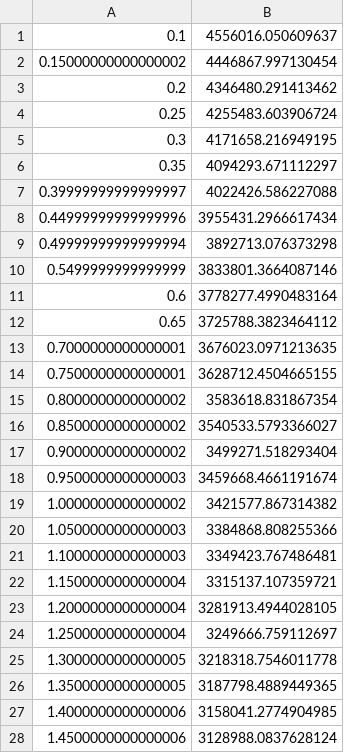
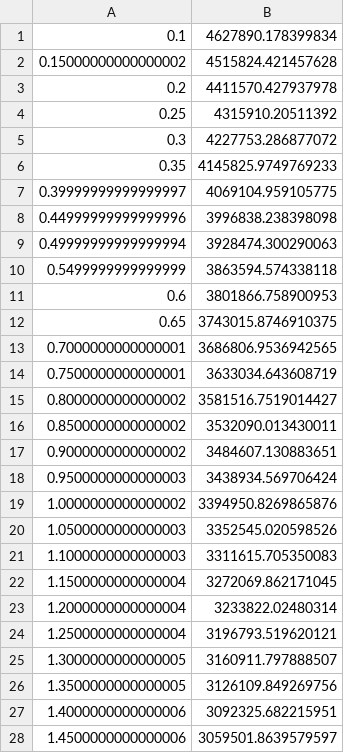
Before and after one commit to rwright403/king_hybrid, a CSV file: src/p_fuel_tank.csv, drawn as a sheet; only a part is shown; the diff covers the shown part only.

Commit message:
27/NOV/24 does not work saving progress on tank model based on Zimmerman's review

```diff
--- a/src/p_fuel_tank.csv
+++ b/src/p_fuel_tank.csv
@@ -1,28 +1,28 @@
-0.1,4556016.050609637
-0.15000000000000002,4446867.997130454
-0.2,4346480.291413462
-0.25,4255483.603906724
-0.3,4171658.216949195
-0.35,4094293.671112297
-0.39999999999999997,4022426.586227088
-0.44999999999999996,3955431.2966617434
-0.49999999999999994,3892713.076373298
-0.5499999999999999,3833801.3664087146
-0.6,3778277.4990483164
-0.65,3725788.3823464112
-0.7000000000000001,3676023.0971213635
-0.7500000000000001,3628712.4504665155
-0.8000000000000002,3583618.831867354
-0.8500000000000002,3540533.5793366027
-0.9000000000000002,3499271.518293404
-0.9500000000000003,3459668.4661191674
-1.0000000000000002,3421577.867314382
-1.0500000000000003,3384868.808255366
-1.1000000000000003,3349423.767486481
-1.1500000000000004,3315137.107359721
-1.2000000000000004,3281913.4944028105
-1.2500000000000004,3249666.759112697
-1.3000000000000005,3218318.7546011778
-1.3500000000000005,3187798.4889449365
-1.4000000000000006,3158041.2774904985
-1.4500000000000006,3128988.0837628124
+0.1,4627890.178399834
+0.15000000000000002,4515824.421457628
+0.2,4411570.427937978
+0.25,4315910.20511392
+0.3,4227753.286877072
+0.35,4145825.9749769233
+0.39999999999999997,4069104.959105775
+0.44999999999999996,3996838.238398098
+0.49999999999999994,3928474.300290063
+0.5499999999999999,3863594.574338118
+0.6,3801866.758900953
+0.65,3743015.8746910375
+0.7000000000000001,3686806.9536942565
+0.7500000000000001,3633034.643608719
+0.8000000000000002,3581516.7519014427
+0.8500000000000002,3532090.013430011
+0.9000000000000002,3484607.130883651
+0.9500000000000003,3438934.569706424
+1.0000000000000002,3394950.8269865876
+1.0500000000000003,3352545.020598526
+1.1000000000000003,3311615.705350083
+1.1500000000000004,3272069.862171045
+1.2000000000000004,3233822.02480314
+1.2500000000000004,3196793.519620121
+1.3000000000000005,3160911.797888507
+1.3500000000000005,3126109.849269756
+1.4000000000000006,3092325.682215951
+1.4500000000000006,3059501.8639579597
```
Also changed, not shown: 52 edited cells elsewhere in this file, src/m_dot_cc_t.csv, src/p_ox_tank.csv, 6 other files.
